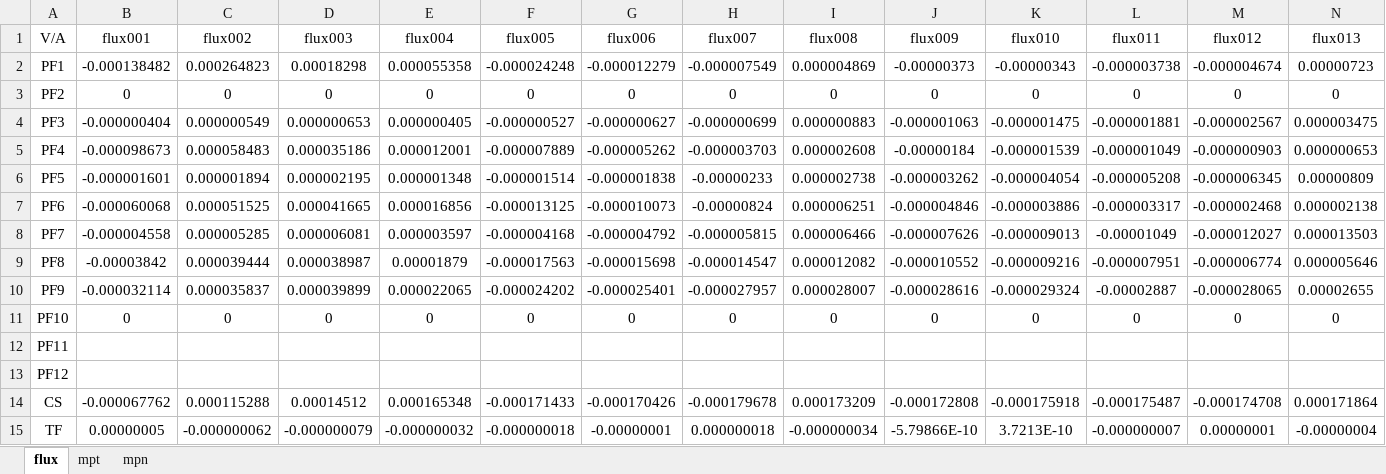
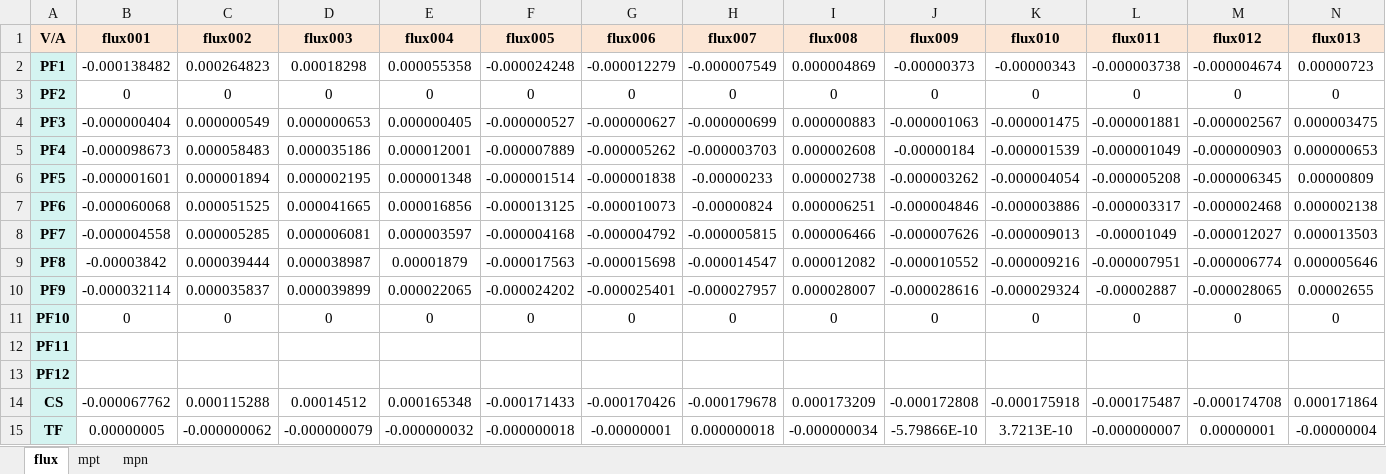
Before and after one commit to guodong0605/exl50u, an Excel workbook: diagnostics/emd/data/emdCalibration.xlsx, sheet flux, drawn as a sheet; only a part is shown; values as stored, in another font and other column widths than the file's, no borders; the diff covers the shown part only; the diff names each change by its address in the sheet, - before the commit and + after, or states it on an @@ line.

```diff
--- a/diagnostics/emd/data/emdCalibration.xlsx (sheet flux)
+++ b/diagnostics/emd/data/emdCalibration.xlsx (sheet flux)
@@ A1:N1 fill: none → #FCE6D5, bold: off → on @@
@@ A2:A15 bold: off → on, fill: none → #D4F4F1 @@
```
Also changed, not shown: cell formats elsewhere in this sheet, 9 other files.
